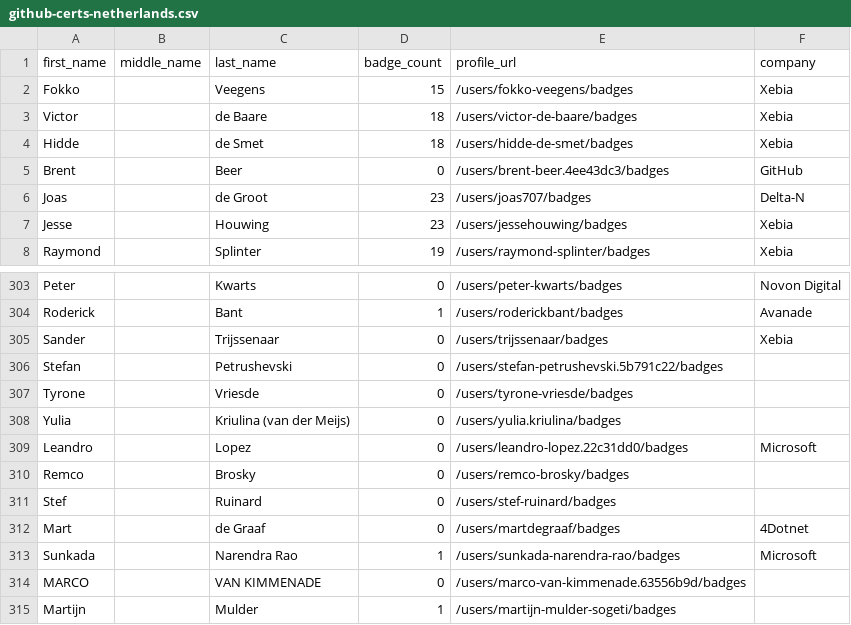
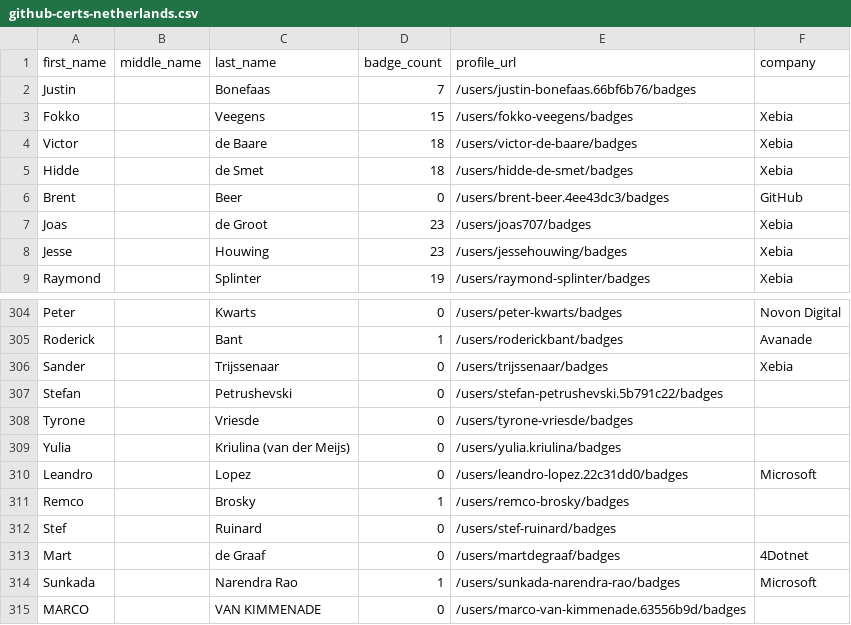
Before and after one commit to andrediasbr/github-certification-ranking, a CSV file: datasource/github-certs-netherlands.csv, drawn as a sheet; only a part is shown, gaps mark what is left out; the shorter side is filled out with more unchanged rows.

```diff
--- a/datasource/github-certs-netherlands.csv
+++ b/datasource/github-certs-netherlands.csv
@@ -1,2 +1,3 @@
 first_name,middle_name,last_name,badge_count,profile_url,company
+Justin,,Bonefaas,7,/users/justin-bonefaas.66bf6b76/badges,
 Fokko,,Veegens,15,/users/fokko-veegens/badges,Xebia
@@ -5,3 +6,3 @@ Hidde,,de Smet,18,/users/hidde-de-smet/badges,Xebia
 Brent,,Beer,0,/users/brent-beer.4ee43dc3/badges,GitHub
-Joas,,de Groot,23,/users/joas707/badges,Delta-N
+Joas,,de Groot,23,/users/joas707/badges,Xebia
 Jesse,,Houwing,23,/users/jessehouwing/badges,Xebia
@@ -309,3 +310,3 @@ Yulia,,Kriulina (van der Meijs),0,/users/yulia.kriulina/badges,
 Leandro,,Lopez,0,/users/leandro-lopez.22c31dd0/badges,Microsoft
-Remco,,Brosky,0,/users/remco-brosky/badges,
+Remco,,Brosky,1,/users/remco-brosky/badges,
 Stef,,Ruinard,0,/users/stef-ruinard/badges,
```
Also changed, not shown: datasource/github-certs-australia.csv, datasource/github-certs-finland.csv, 21 other files.
